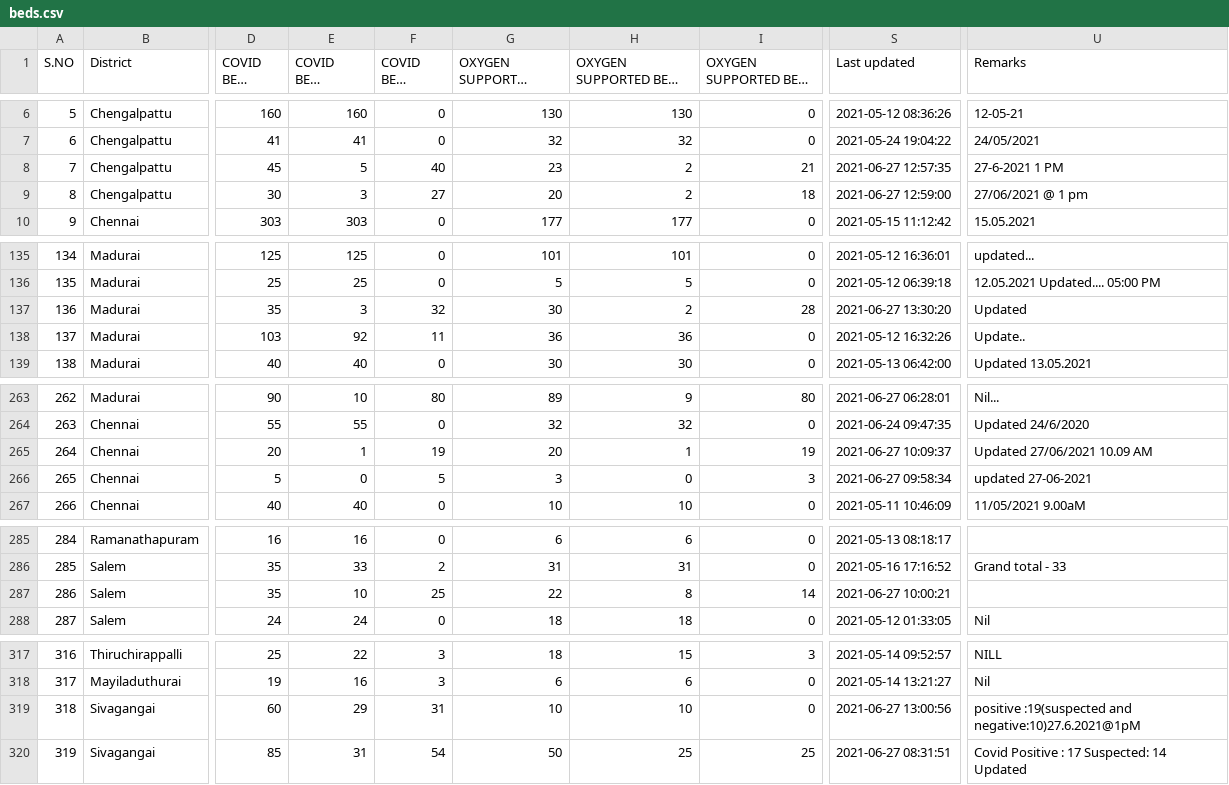
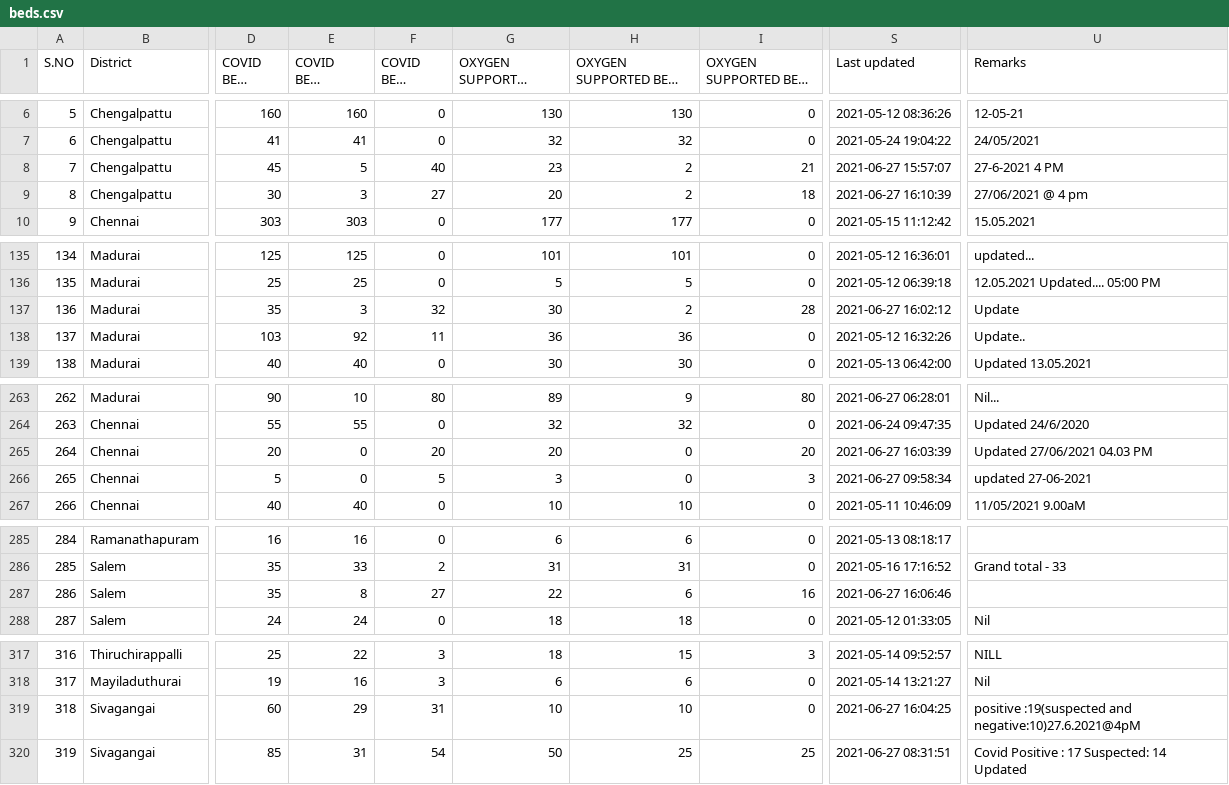
Before and after one commit to mskian/tamil-nadu-covid-beds-api, a CSV file: data/beds.csv, drawn as a sheet; only a part is shown, gaps mark what is left out; long unchanged cells end in …; the diff covers the shown part only; the diff names each change by its address in the sheet, - before the commit and + after, or states it on an @@ line.

```diff
--- a/data/beds.csv
+++ b/data/beds.csv
-S8 (Last updated): 2021-06-27 12:57:35
+S8 (Last updated): 2021-06-27 15:57:07
-U8 (Remarks): 27-6-2021 1 PM
+U8 (Remarks): 27-6-2021 4 PM
-S9 (Last updated): 2021-06-27 12:59:00
+S9 (Last updated): 2021-06-27 16:10:39
-U9 (Remarks): 27/06/2021 @ 1 pm
+U9 (Remarks): 27/06/2021 @ 4 pm
-S137 (Last updated): 2021-06-27 13:30:20
+S137 (Last updated): 2021-06-27 16:02:12
-U137 (Remarks): Updated
+U137 (Remarks): Update
-E265 (COVID BEDS Occupied): 1
+E265 (COVID BEDS Occupied): 0
-F265 (COVID BEDS Vacant): 19
+F265 (COVID BEDS Vacant): 20
-H265 (OXYGEN SUPPORTED BEDS Occupied): 1
+H265 (OXYGEN SUPPORTED BEDS Occupied): 0
-I265 (OXYGEN SUPPORTED BEDS Vacant): 19
+I265 (OXYGEN SUPPORTED BEDS Vacant): 20
-S265 (Last updated): 2021-06-27 10:09:37
+S265 (Last updated): 2021-06-27 16:03:39
-U265 (Remarks): Updated 27/06/2021 10.09 AM
+U265 (Remarks): Updated 27/06/2021 04.03 PM
-E287 (COVID BEDS Occupied): 10
+E287 (COVID BEDS Occupied): 8
-F287 (COVID BEDS Vacant): 25
+F287 (COVID BEDS Vacant): 27
-H287 (OXYGEN SUPPORTED BEDS Occupied): 8
+H287 (OXYGEN SUPPORTED BEDS Occupied): 6
-I287 (OXYGEN SUPPORTED BEDS Vacant): 14
+I287 (OXYGEN SUPPORTED BEDS Vacant): 16
-S287 (Last updated): 2021-06-27 10:00:21
+S287 (Last updated): 2021-06-27 16:06:46
-S319 (Last updated): 2021-06-27 13:00:56
+S319 (Last updated): 2021-06-27 16:04:25
-U319 (Remarks): …:19(suspected and negative:10)27.6.2021@1pM
+U319 (Remarks): …:19(suspected and negative:10)27.6.2021@4pM
```
Also changed, not shown: 1 edited cell elsewhere in this file, 1 other file.
